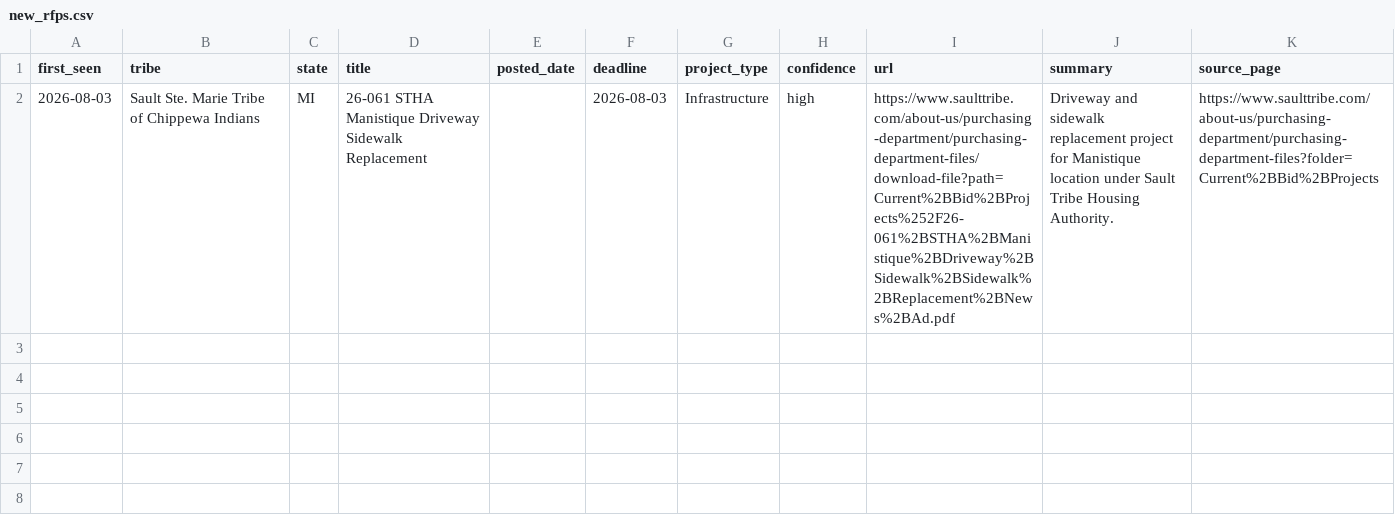
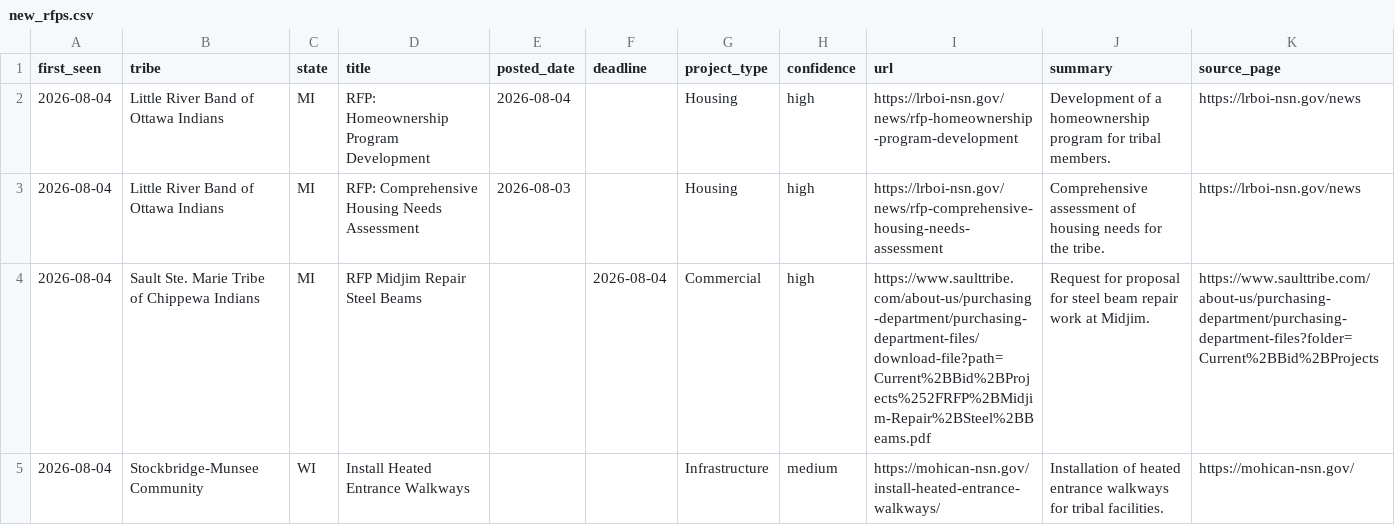
Before and after one commit to revelinvestments/tribal-rfp-scraper, a CSV file: data/new_rfps.csv, drawn as a sheet.

```diff
--- a/data/new_rfps.csv
+++ b/data/new_rfps.csv
@@ -1,2 +1,5 @@
 first_seen,tribe,state,title,posted_date,deadline,project_type,confidence,url,summary,source_page
-2026-08-03,Sault Ste. Marie Tribe of Chippewa Indians,MI,26-061 STHA Manistique Driveway Sidewalk Replacement,,2026-08-03,Infrastructure,high,https://www.saulttribe.com/about-us/purchasing-department/purchasing-department-files/download-file?path=Current%2BBid%2BProjects%252F26-061%2BSTHA%2BManistique%2BDriveway%2BSidewalk%2BSidewalk%2BReplacement%2BNews%2BAd.pdf,Driveway and sidewalk replacement project for Manistique location under Sault Tribe Housing Authority.,https://www.saulttribe.com/about-us/purchasing-department/purchasing-department-files?folder=Current%2BBid%2BProjects
+2026-08-04,Little River Band of Ottawa Indians,MI,RFP: Homeownership Program Development,2026-08-04,,Housing,high,https://lrboi-nsn.gov/news/rfp-homeownership-program-development,Development of a homeownership program for tribal members.,https://lrboi-nsn.gov/news
+2026-08-04,Little River Band of Ottawa Indians,MI,RFP: Comprehensive Housing Needs Assessment,2026-08-03,,Housing,high,https://lrboi-nsn.gov/news/rfp-comprehensive-housing-needs-assessment,Comprehensive assessment of housing needs for the tribe.,https://lrboi-nsn.gov/news
+2026-08-04,Sault Ste. Marie Tribe of Chippewa Indians,MI,RFP Midjim Repair Steel Beams,,2026-08-04,Commercial,high,https://www.saulttribe.com/about-us/purchasing-department/purchasing-department-files/download-file?path=Current%2BBid%2BProjects%252FRFP%2BMidjim-Repair%2BSteel%2BBeams.pdf,Request for proposal for steel beam repair work at Midjim.,https://www.saulttribe.com/about-us/purchasing-department/purchasing-department-files?folder=Current%2BBid%2BProjects
+2026-08-04,Stockbridge-Munsee Community,WI,Install Heated Entrance Walkways,,,Infrastructure,medium,https://mohican-nsn.gov/install-heated-entrance-walkways/,Installation of heated entrance walkways for tribal facilities.,https://mohican-nsn.gov/
```
Also changed, not shown: data/all_rfps.csv, 2 other files.
